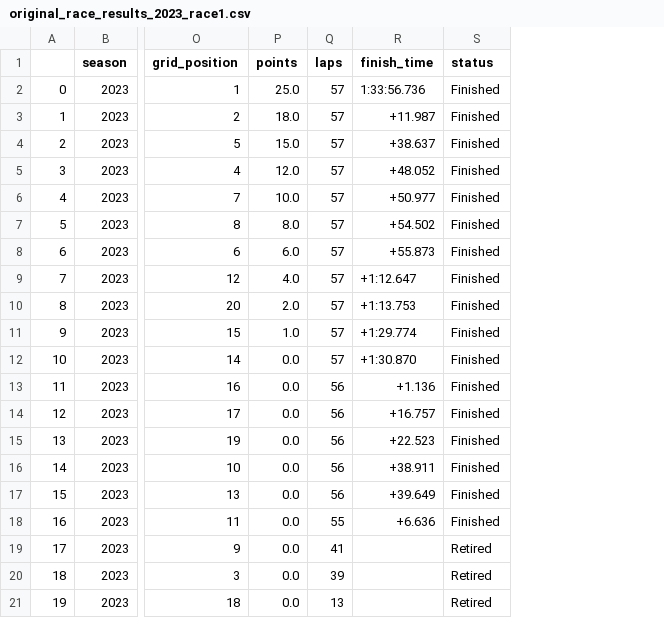
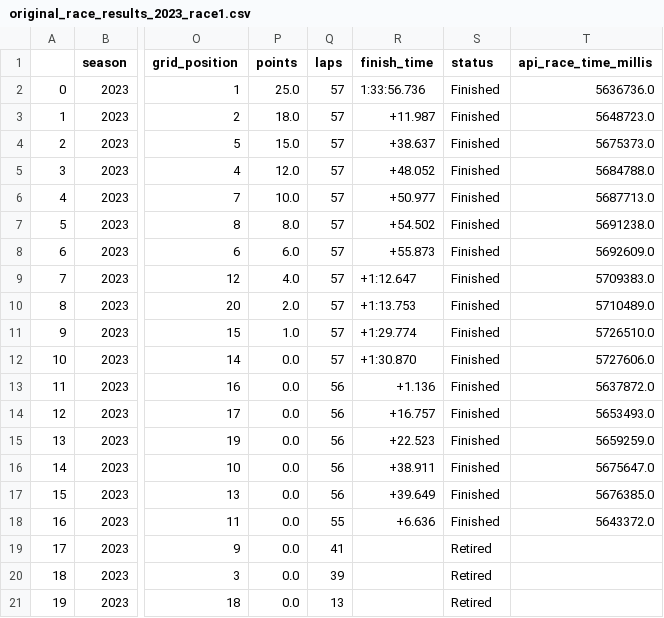
Before and after one commit to Zhi0467/formula1-prediction, a CSV file: test_output/original_race_results_2023_race1.csv, drawn as a sheet; only a part is shown, gaps mark what is left out; the diff names each change by its address in the sheet, - before the commit and + after, or states it on an @@ line.

Commit message:
per race data preprocess done

```diff
--- a/test_output/original_race_results_2023_race1.csv
+++ b/test_output/original_race_results_2023_race1.csv
+column T (api_race_time_millis), rows 2-18: 5636736.0 | 5648723.0 | 5675373.0 | 5684788.0 | 5687713.0 | 5691238.0 | 5692609.0 | 5709383.0 | 5710489.0 | 5726510.0 | 5727606.0 | 5637872.0 | 5653493.0 | 5659259.0 | 5675647.0 | 5676385.0 | 5643372.0
```
Also changed, not shown: test_output/processed_features_2023_race1.csv, 16 other files.
